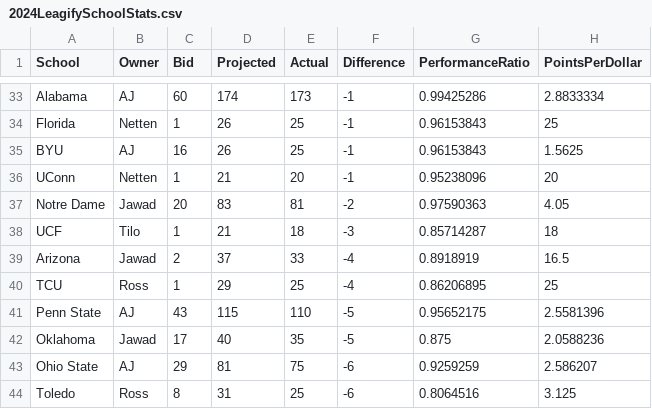
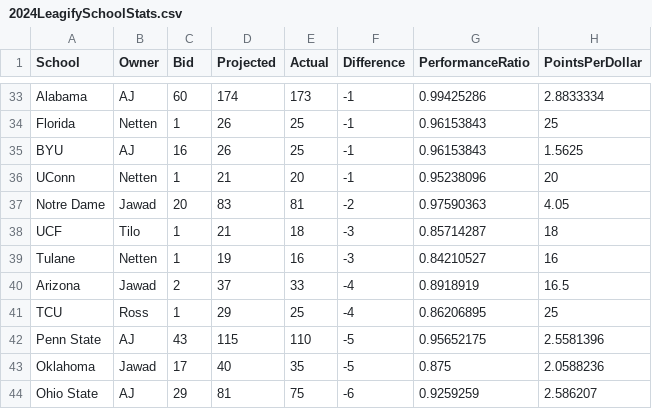
Before and after one commit to zo0o0ot/draft-scorer-nfl, a CSV file: leagify-result-stats/2024/2024LeagifySchoolStats.csv, drawn as a sheet; only a part is shown, gaps mark what is left out; the shorter side is filled out with more unchanged rows; the diff covers the shown part only; the diff names each change by its address in the sheet, - before the commit and + after, or states it on an @@ line.

```diff
--- a/leagify-result-stats/2024/2024LeagifySchoolStats.csv
+++ b/leagify-result-stats/2024/2024LeagifySchoolStats.csv
+row 39: Tulane | Netten | 1 | 19 | 16 | -3 | 0.84210527 | 16
```
Also changed, not shown: 4 added rows and 4 removed rows elsewhere in this file, leagify-result-stats/2024/2024DraftPointsBySchool.csv, 5 other files.
